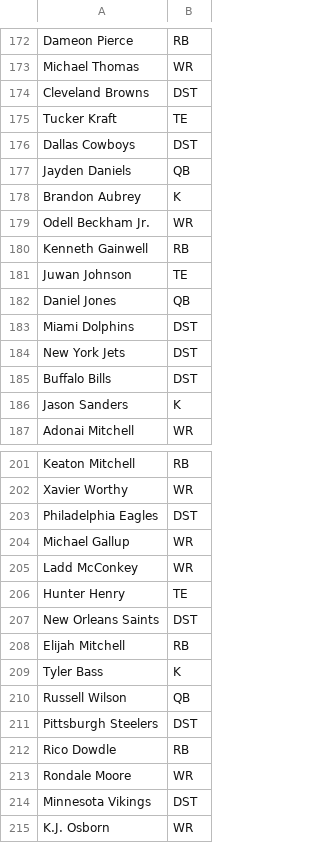
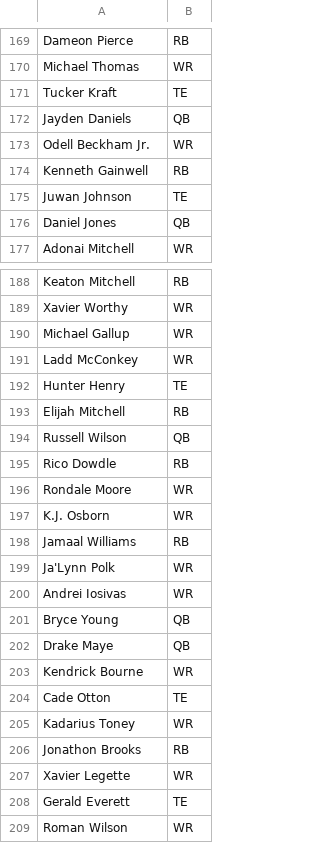
Before and after one commit to jaydenslotnick/AERSP424_Project, a CSV file: PPR_Top300.csv, drawn as a sheet; only a part is shown, gaps mark what is left out; the shorter side is filled out with more unchanged rows; the diff covers the shown part only.

```diff
--- a/PPR_Top300.csv
+++ b/PPR_Top300.csv
@@ -173,7 +170,4 @@ Dameon Pierce,RB
 Michael Thomas,WR
-Cleveland Browns,DST
 Tucker Kraft,TE
-Dallas Cowboys,DST
 Jayden Daniels,QB
-Brandon Aubrey,K
 Odell Beckham Jr.,WR
@@ -182,6 +176,2 @@ Juwan Johnson,TE
 Daniel Jones,QB
-Miami Dolphins,DST
-New York Jets,DST
-Buffalo Bills,DST
-Jason Sanders,K
 Adonai Mitchell,WR
@@ -202,3 +189,2 @@ Keaton Mitchell,RB
 Xavier Worthy,WR
-Philadelphia Eagles,DST
 Michael Gallup,WR
@@ -206,10 +192,6 @@ Ladd McConkey,WR
 Hunter Henry,TE
-New Orleans Saints,DST
 Elijah Mitchell,RB
-Tyler Bass,K
 Russell Wilson,QB
-Pittsburgh Steelers,DST
 Rico Dowdle,RB
 Rondale Moore,WR
-Minnesota Vikings,DST
 K.J. Osborn,WR
```
Also changed, not shown: 1 added row and 33 removed rows elsewhere in this file, Half_PPR_Top300.csv, NFL_Top_300.csv, 6 other files.
